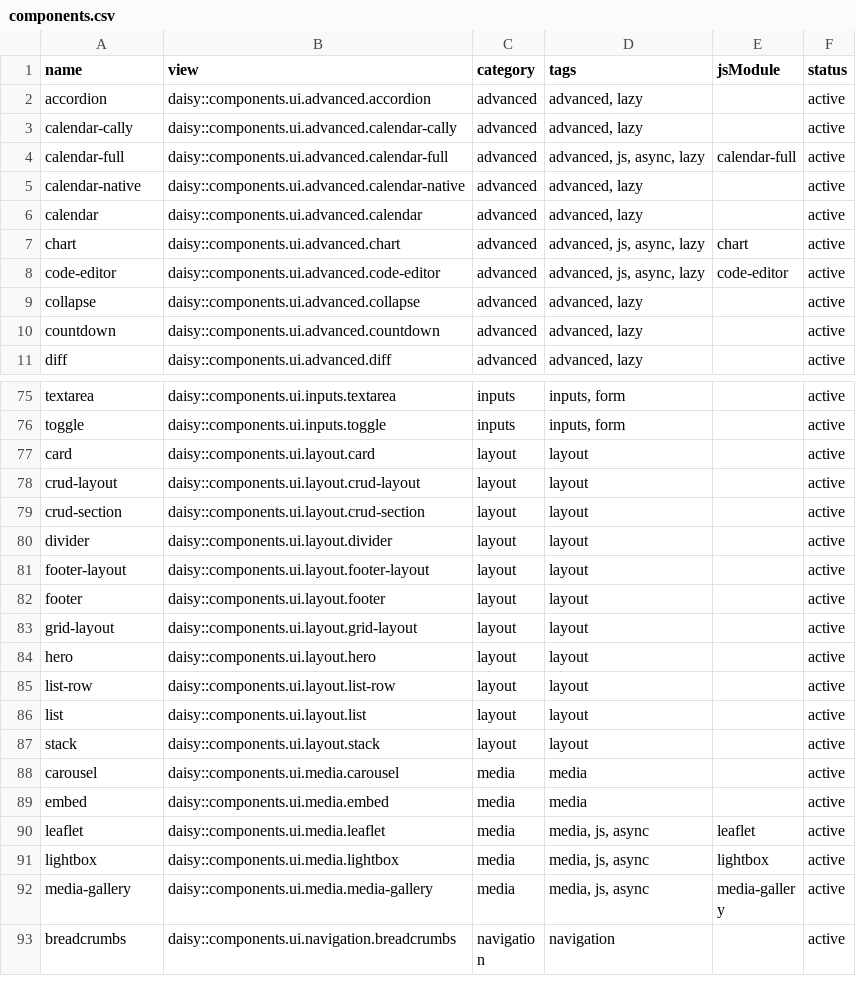
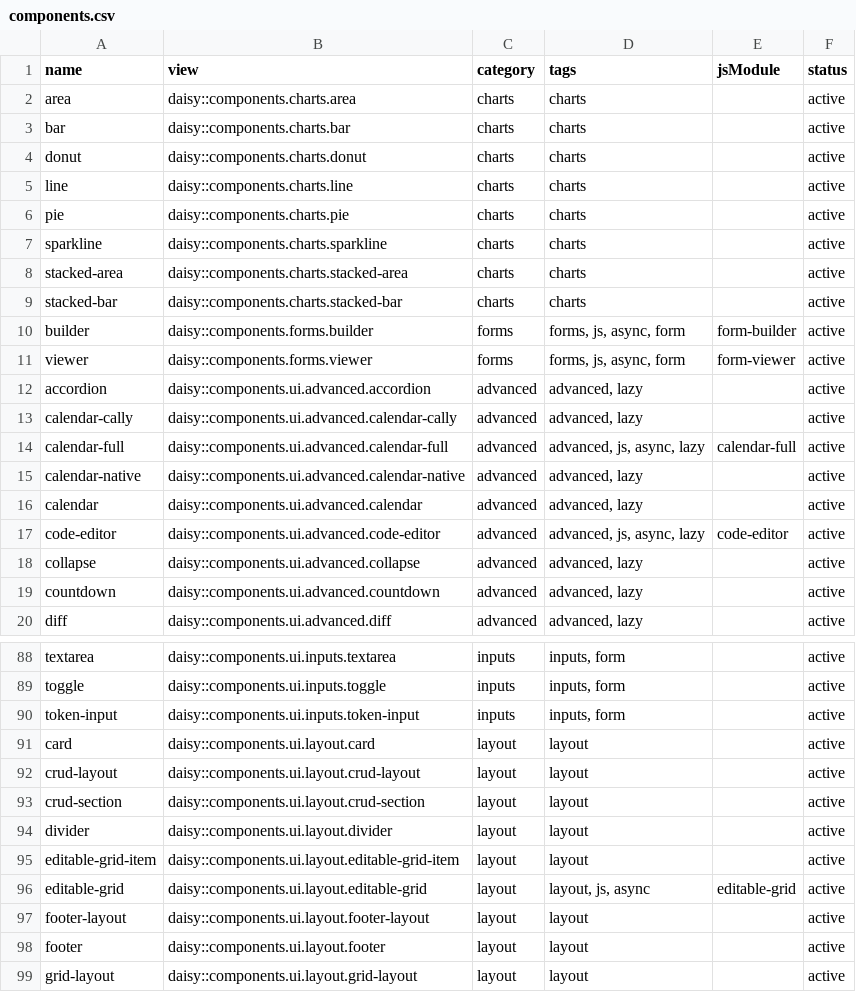
Before and after one commit to art35rennes/laravel-daisy-kit-demo, a CSV file: docs/inventory/components.csv, drawn as a sheet; only a part is shown, gaps mark what is left out; the shorter side is filled out with more unchanged rows; the diff covers the shown part only.

```diff
--- a/docs/inventory/components.csv
+++ b/docs/inventory/components.csv
@@ -1,2 +1,12 @@
 name,view,category,tags,jsModule,status
+area,daisy::components.charts.area,charts,charts,,active
+bar,daisy::components.charts.bar,charts,charts,,active
+donut,daisy::components.charts.donut,charts,charts,,active
+line,daisy::components.charts.line,charts,charts,,active
+pie,daisy::components.charts.pie,charts,charts,,active
+sparkline,daisy::components.charts.sparkline,charts,charts,,active
+stacked-area,daisy::components.charts.stacked-area,charts,charts,,active
+stacked-bar,daisy::components.charts.stacked-bar,charts,charts,,active
+builder,daisy::components.forms.builder,forms,"forms, js, async, form",form-builder,active
+viewer,daisy::components.forms.viewer,forms,"forms, js, async, form",form-viewer,active
 accordion,daisy::components.ui.advanced.accordion,advanced,"advanced, lazy",,active
@@ -6,3 +16,2 @@ calendar-native,daisy::components.ui.advanced.calendar-native,advanced,"advanced
 calendar,daisy::components.ui.advanced.calendar,advanced,"advanced, lazy",,active
-chart,daisy::components.ui.advanced.chart,advanced,"advanced, js, async, lazy",chart,active
 code-editor,daisy::components.ui.advanced.code-editor,advanced,"advanced, js, async, lazy",code-editor,active
@@ -76,2 +89,3 @@ textarea,daisy::components.ui.inputs.textarea,inputs,"inputs, form",,active
 toggle,daisy::components.ui.inputs.toggle,inputs,"inputs, form",,active
+token-input,daisy::components.ui.inputs.token-input,inputs,"inputs, form",,active
 card,daisy::components.ui.layout.card,layout,layout,,active
@@ -80,2 +94,4 @@ crud-section,daisy::components.ui.layout.crud-section,layout,layout,,active
 divider,daisy::components.ui.layout.divider,layout,layout,,active
+editable-grid-item,daisy::components.ui.layout.editable-grid-item,layout,layout,,active
+editable-grid,daisy::components.ui.layout.editable-grid,layout,"layout, js, async",editable-grid,active
 footer-layout,daisy::components.ui.layout.footer-layout,layout,layout,,active
```
Also changed, not shown: 8 added rows and 2 edited cells elsewhere in this file, docs/inventory/data-attributes.csv, 23 other files.
